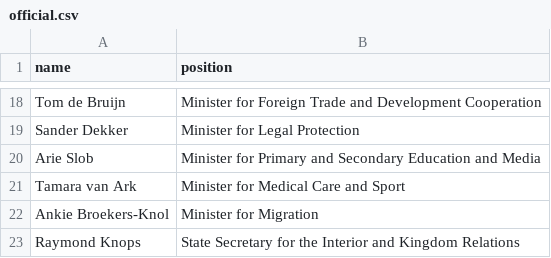
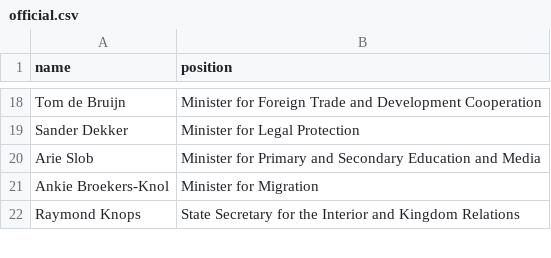
Before and after one commit to every-politician-scrapers/netherlands-cabinet, a CSV file: data/official.csv, drawn as a sheet; only a part is shown, gaps mark what is left out; the diff names each change by its address in the sheet, - before the commit and + after, or states it on an @@ line.

```diff
--- a/data/official.csv
+++ b/data/official.csv
-row 21: Tamara van Ark | Minister for Medical Care and Sport
```
Also changed, not shown: data/wikidata.csv.
